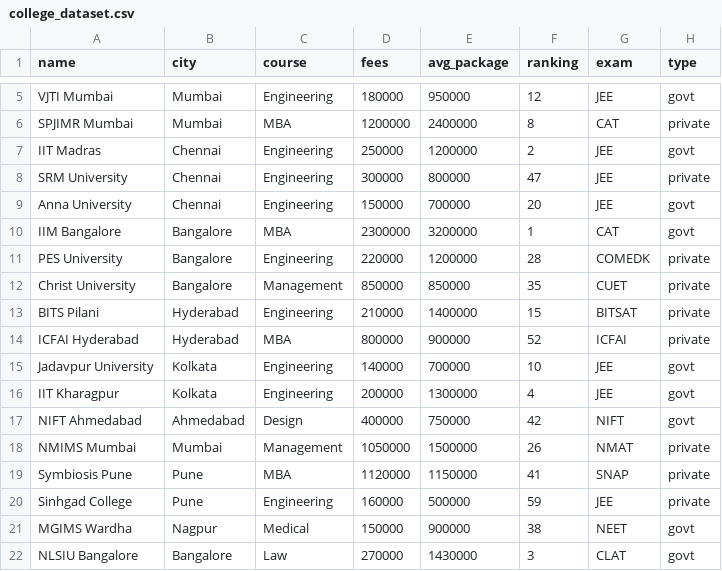
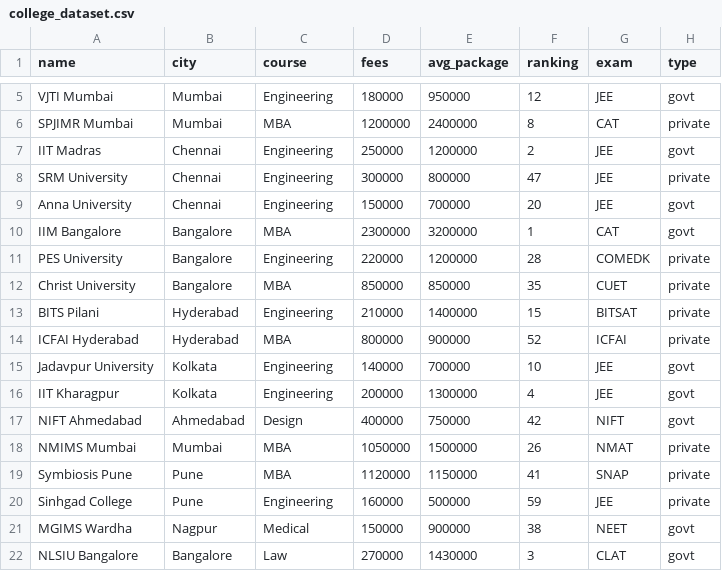
Before and after one commit to trehansalil/smart-campus-guide, a CSV file: college_dataset.csv, drawn as a sheet; only a part is shown, gaps mark what is left out.

Commit message:
fix: Correct course type for Christ University and NMIMS Mumbai entries in college dataset

```diff
--- a/college_dataset.csv
+++ b/college_dataset.csv
@@ -11,3 +11,3 @@ IIM Bangalore,Bangalore,MBA,2300000,3200000,1,CAT,govt
 PES University,Bangalore,Engineering,220000,1200000,28,COMEDK,private
-Christ University,Bangalore,Management,850000,850000,35,CUET,private
+Christ University,Bangalore,MBA,850000,850000,35,CUET,private
 BITS Pilani,Hyderabad,Engineering,210000,1400000,15,BITSAT,private
@@ -17,3 +17,3 @@ IIT Kharagpur,Kolkata,Engineering,200000,1300000,4,JEE,govt
 NIFT Ahmedabad,Ahmedabad,Design,400000,750000,42,NIFT,govt
-NMIMS Mumbai,Mumbai,Management,1050000,1500000,26,NMAT,private
+NMIMS Mumbai,Mumbai,MBA,1050000,1500000,26,NMAT,private
 Symbiosis Pune,Pune,MBA,1120000,1150000,41,SNAP,private
```
